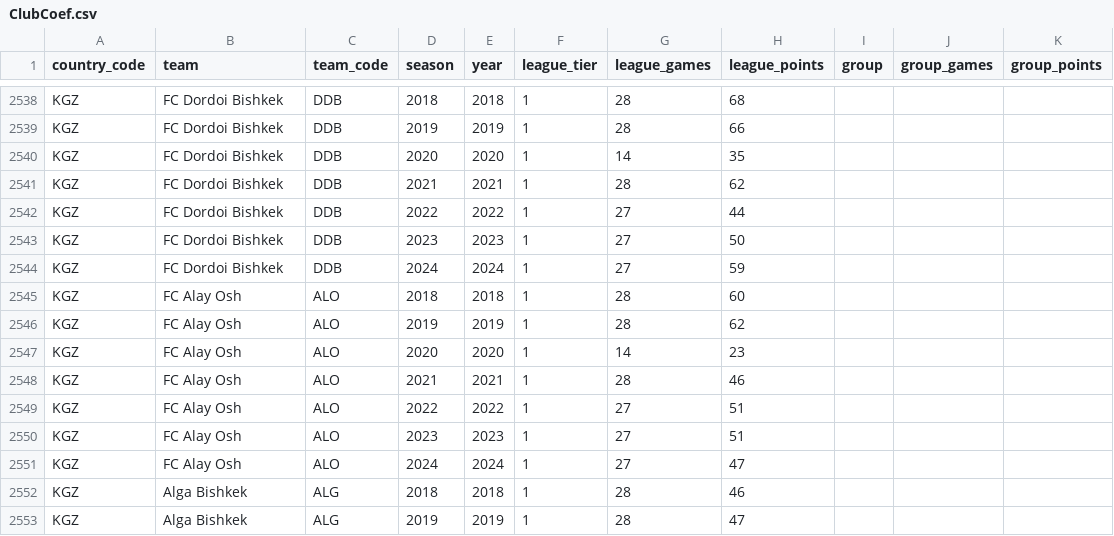
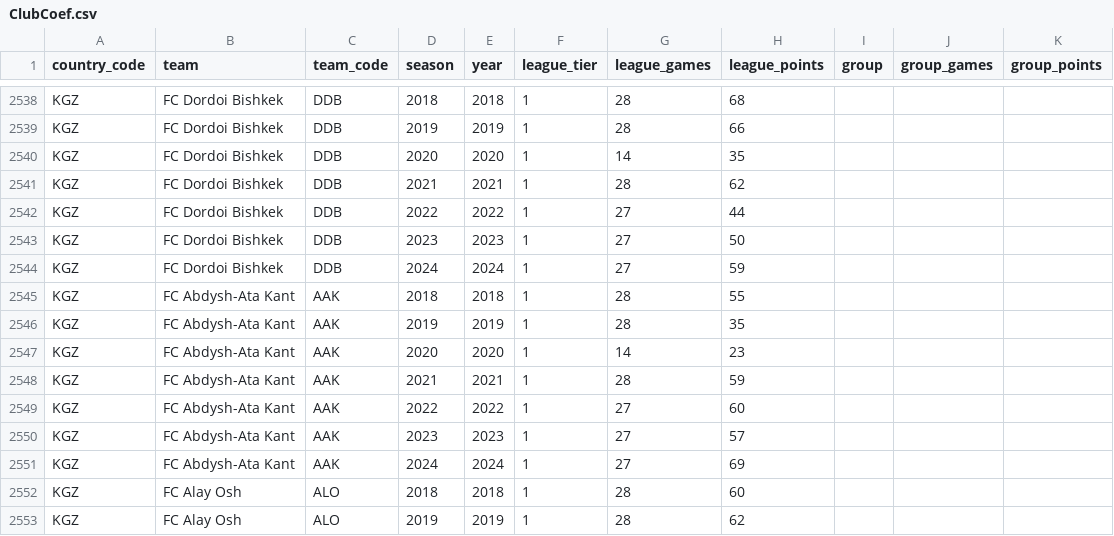
Before and after one commit to at0myqdev/ex-soviet-ranking, a CSV file: ClubCoef.csv, drawn as a sheet; only a part is shown, gaps mark what is left out; the shorter side is filled out with more unchanged rows; the diff names each change by its address in the sheet, - before the commit and + after, or states it on an @@ line.

Commit message:
added Abdysh-Ata Kant back

```diff
--- a/ClubCoef.csv
+++ b/ClubCoef.csv
+row 2545: KGZ | FC Abdysh-Ata Kant | AAK | 2018 | 2018 | 1 | 28 | 55
+row 2546: KGZ | FC Abdysh-Ata Kant | AAK | 2019 | 2019 | 1 | 28 | 35
+row 2547: KGZ | FC Abdysh-Ata Kant | AAK | 2020 | 2020 | 1 | 14 | 23
+row 2548: KGZ | FC Abdysh-Ata Kant | AAK | 2021 | 2021 | 1 | 28 | 59
+row 2549: KGZ | FC Abdysh-Ata Kant | AAK | 2022 | 2022 | 1 | 27 | 60
+row 2550: KGZ | FC Abdysh-Ata Kant | AAK | 2023 | 2023 | 1 | 27 | 57
+row 2551: KGZ | FC Abdysh-Ata Kant | AAK | 2024 | 2024 | 1 | 27 | 69
```
